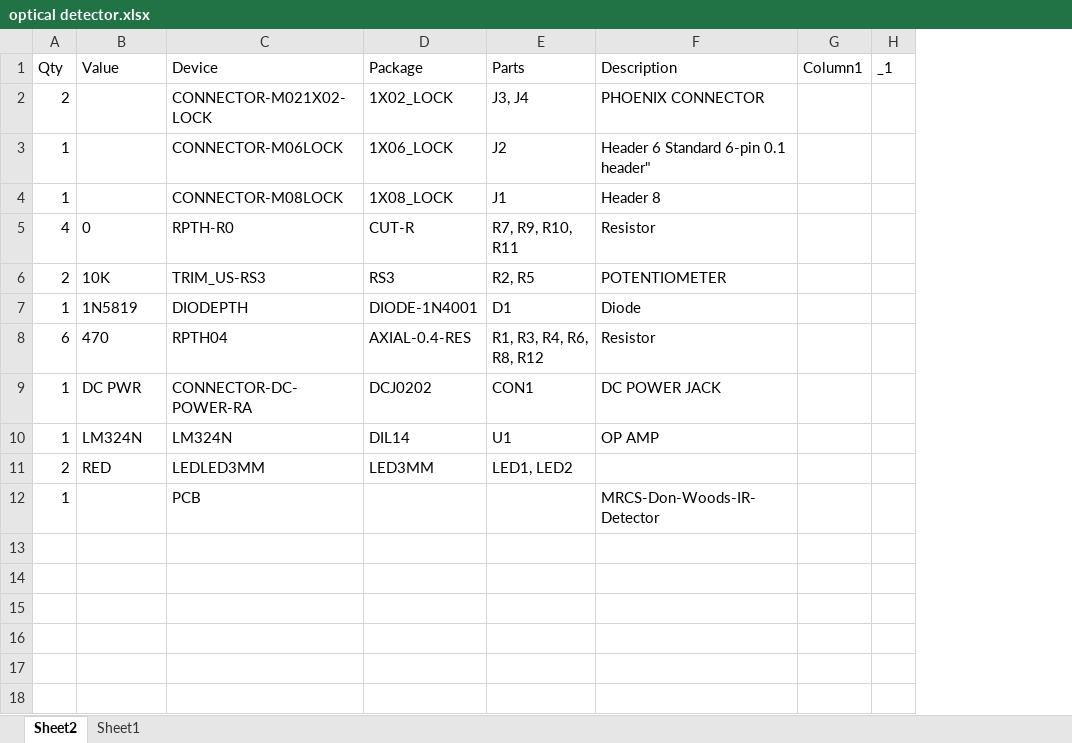
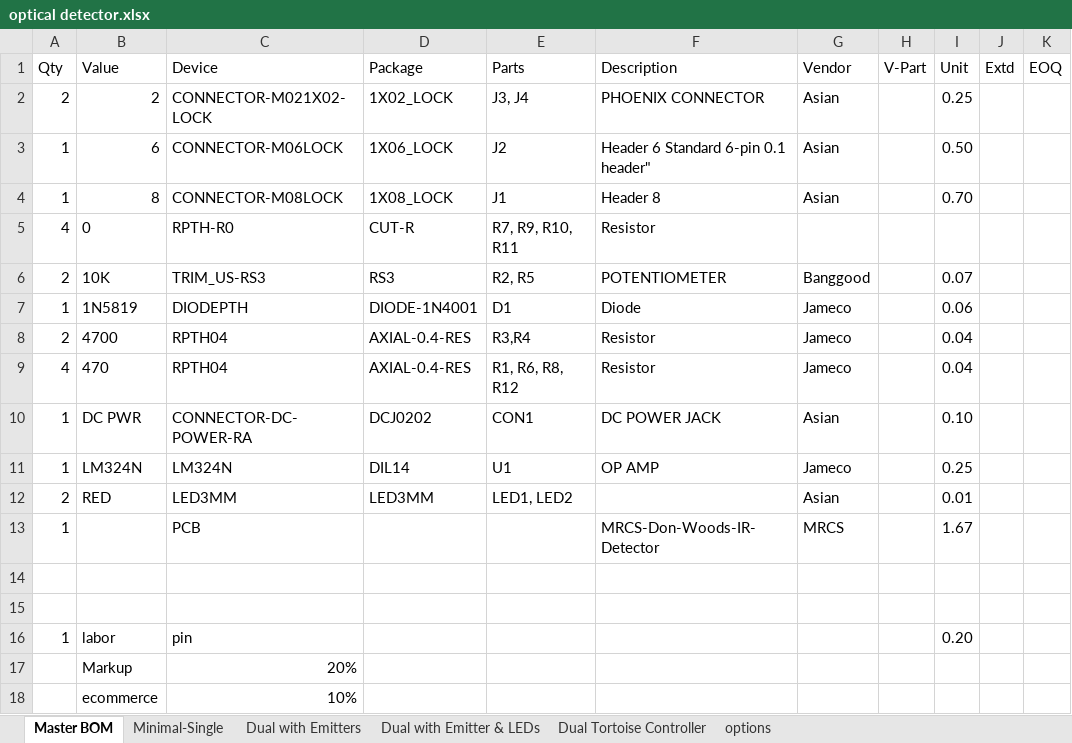
Before and after one commit to SethNeumann/Don-Wood-IR-Detector-Circuit, an Excel workbook: optical detector.xlsx, sheet Master BOM, drawn as a sheet; values as stored, in another font and other column widths than the file's, no borders; table styles not drawn; removed rows and columns are numbered as before the commit, all else as after; the diff names each change by its address in the sheet, - before the commit and + after, or states it on an @@ line.

```diff
--- a/optical detector.xlsx (sheet Master BOM)
+++ b/optical detector.xlsx (sheet Master BOM)
-sheet tab: Sheet2
+sheet tab: Master BOM
-sheet tab: Sheet1
+sheet tab: Minimal-Single
+sheet tab: Dual with Emitters
+sheet tab: Dual with Emitter & LEDs
+sheet tab: Dual Tortoise Controller
+sheet tab: options
-column G (Column1), empty
-column H (_1), empty
+column G (Vendor), rows 2-7: Asian | Asian | Asian |  | Banggood | Jameco; rows 9-13: Jameco | Asian | Jameco | Asian | MRCS
+column H (V-Part), empty
+column I (Unit), rows 2-7: 0.25 | 0.50 | 0.70 |  | 0.07 | 0.06; rows 9-13: 0.04 | 0.10 | 0.25 | 0.01 | 1.67
+column J (Extd), empty
+column K (EOQ), empty
-B2 (Value): (empty)
+B2 (Value): 2
-B3 (Value): (empty)
+B3 (Value): 6
-B4 (Value): (empty)
+B4 (Value): 8
+row 8: 2 | 4700 | RPTH04 | AXIAL-0.4-RES | R3,R4 | Resistor | Jameco |  | 0.04
-A9 (Qty): 6
+A9 (Qty): 4
-E9 (Parts): R1, R3, R4, R6, R8, R12
+E9 (Parts): R1, R6, R8, R12
-C12 (Device): LEDLED3MM
+C12 (Device): LED3MM
+row 14: (empty)
+row 15: (empty)
+row 16: 1 | labor | pin |  |  |  |  |  | 0.20
+row 17:  | Markup | 20%
+row 18:  | ecommerce | 10%
```
Also changed, not shown: sheet Minimal-Single, 17 other files.
